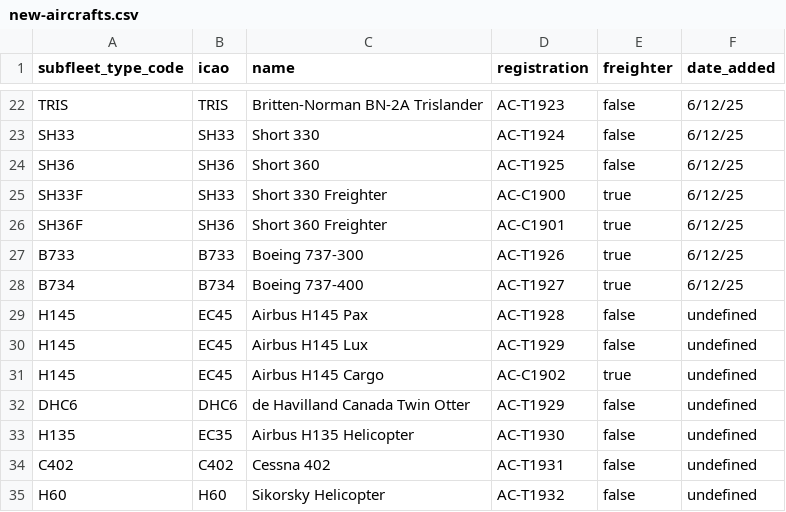
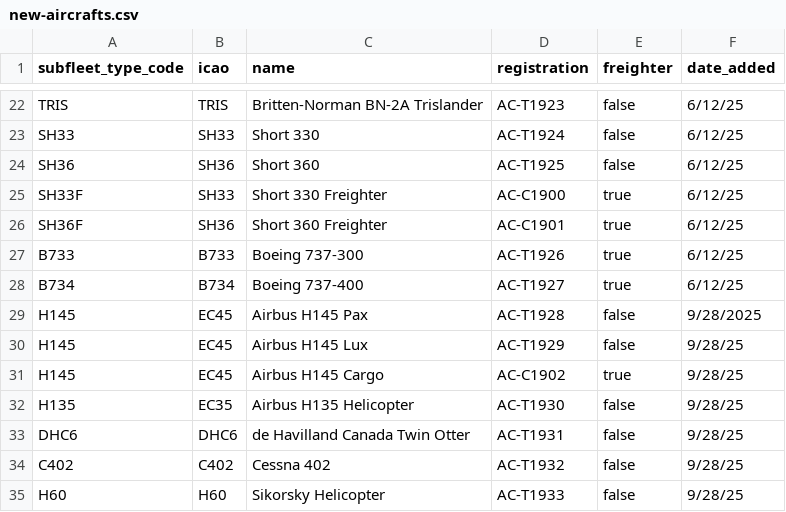
Before and after one commit to aerocaribbeanva/phpvms-utilities, a CSV file: phpvms7-fares/new-aircrafts.csv, drawn as a sheet; only a part is shown, gaps mark what is left out.

Commit message:
- new aircrafts added

```diff
--- a/phpvms7-fares/new-aircrafts.csv
+++ b/phpvms7-fares/new-aircrafts.csv
@@ -28,8 +28,8 @@ B733,B733,Boeing 737-300,AC-T1926,true,6/12/25
 B734,B734,Boeing 737-400,AC-T1927,true,6/12/25
-H145,EC45,Airbus H145 Pax,AC-T1928,false,undefined
-H145,EC45,Airbus H145 Lux,AC-T1929,false,undefined
-H145,EC45,Airbus H145 Cargo,AC-C1902,true,undefined
-DHC6,DHC6,de Havilland Canada Twin Otter,AC-T1929,false,undefined
-H135,EC35,Airbus H135 Helicopter,AC-T1930,false,undefined
-C402,C402,Cessna 402,AC-T1931,false,undefined
-H60,H60,Sikorsky Helicopter,AC-T1932,false,undefined
+H145,EC45,Airbus H145 Pax,AC-T1928,false,9/28/2025
+H145,EC45,Airbus H145 Lux,AC-T1929,false,9/28/25
+H145,EC45,Airbus H145 Cargo,AC-C1902,true,9/28/25
+H135,EC35,Airbus H135 Helicopter,AC-T1930,false,9/28/25
+DHC6,DHC6,de Havilland Canada Twin Otter,AC-T1931,false,9/28/25
+C402,C402,Cessna 402,AC-T1932,false,9/28/25
+H60,H60,Sikorsky Helicopter,AC-T1933,false,9/28/25
```
